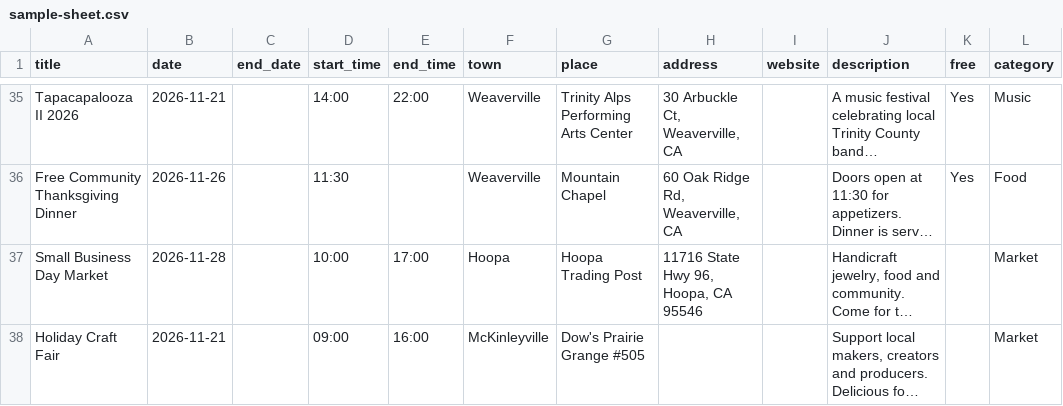
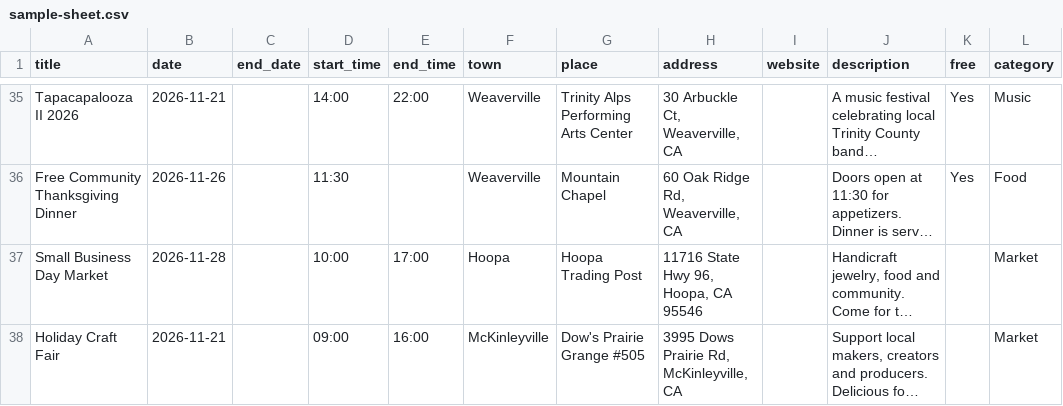
Before and after one commit to sydneyballam/webdesign, a CSV file: calendar/sample-sheet.csv, drawn as a sheet; only a part is shown, gaps mark what is left out; long unchanged cells end in …; the diff covers the shown part only; the diff names each change by its address in the sheet, - before the commit and + after, or states it on an @@ line.

```diff
--- a/calendar/sample-sheet.csv
+++ b/calendar/sample-sheet.csv
-H38 (address): (empty)
+H38 (address): 3995 Dows Prairie Rd, McKinleyville, CA
```
Also changed, not shown: 1 added row elsewhere in this file, 4 other files.
